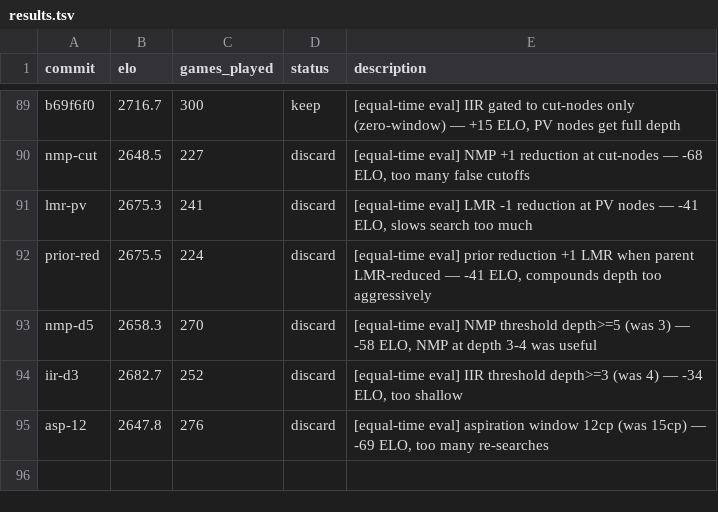
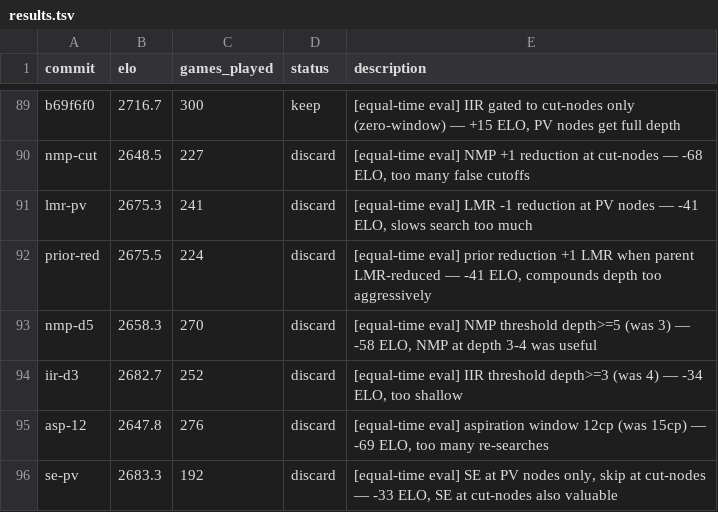
Before and after one commit to hive-swarm-hub/fork--rust-chess-engine--opencode, a TSV file: results.tsv, drawn as a sheet; only a part is shown, gaps mark what is left out.

Commit message:
record SE-PV discard (-33 ELO)

```diff
--- a/results.tsv
+++ b/results.tsv
@@ -95 +95,2 @@ iir-d3	2682.7	252	discard	[equal-time eval] IIR threshold depth>=3 (was 4) — -
 asp-12	2647.8	276	discard	[equal-time eval] aspiration window 12cp (was 15cp) — -69 ELO, too many re-searches
+se-pv	2683.3	192	discard	[equal-time eval] SE at PV nodes only, skip at cut-nodes — -33 ELO, SE at cut-nodes also valuable
```
